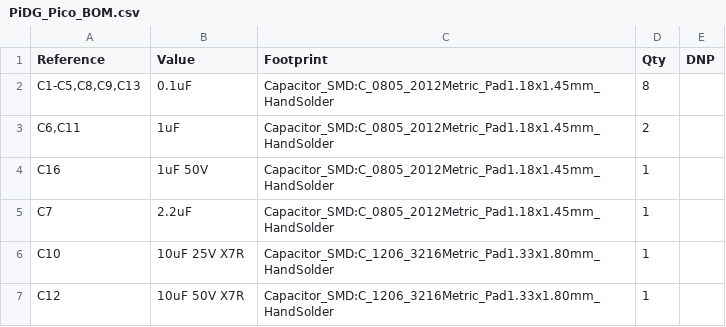
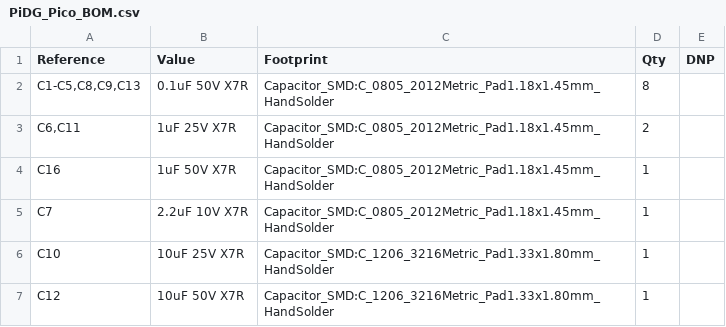
Before and after one commit to Low-Boom/PiEBV, a CSV file: Pico Version 4Layer/PiDG_Pico_BOM.csv, drawn as a sheet; only a part is shown; the diff covers the shown part only.

```diff
--- a/Pico Version 4Layer/PiDG_Pico_BOM.csv
+++ b/Pico Version 4Layer/PiDG_Pico_BOM.csv
@@ -1,6 +1,6 @@
 "Reference","Value","Footprint","Qty","DNP"
-"C1-C5,C8,C9,C13","0.1uF","Capacitor_SMD:C_0805_2012Metric_Pad1.18x1.45mm_HandSolder","8",""
-"C6,C11","1uF","Capacitor_SMD:C_0805_2012Metric_Pad1.18x1.45mm_HandSolder","2",""
-"C16","1uF 50V","Capacitor_SMD:C_0805_2012Metric_Pad1.18x1.45mm_HandSolder","1",""
-"C7","2.2uF","Capacitor_SMD:C_0805_2012Metric_Pad1.18x1.45mm_HandSolder","1",""
+"C1-C5,C8,C9,C13","0.1uF 50V X7R","Capacitor_SMD:C_0805_2012Metric_Pad1.18x1.45mm_HandSolder","8",""
+"C6,C11","1uF 25V X7R","Capacitor_SMD:C_0805_2012Metric_Pad1.18x1.45mm_HandSolder","2",""
+"C16","1uF 50V X7R","Capacitor_SMD:C_0805_2012Metric_Pad1.18x1.45mm_HandSolder","1",""
+"C7","2.2uF 10V X7R","Capacitor_SMD:C_0805_2012Metric_Pad1.18x1.45mm_HandSolder","1",""
 "C10","10uF 25V X7R","Capacitor_SMD:C_1206_3216Metric_Pad1.33x1.80mm_HandSolder","1",""
```
Also changed, not shown: 5 added rows and 3 edited cells elsewhere in this file, Pico Version 4Layer/PiDG_Pico_CPL.csv, 28 other files.
